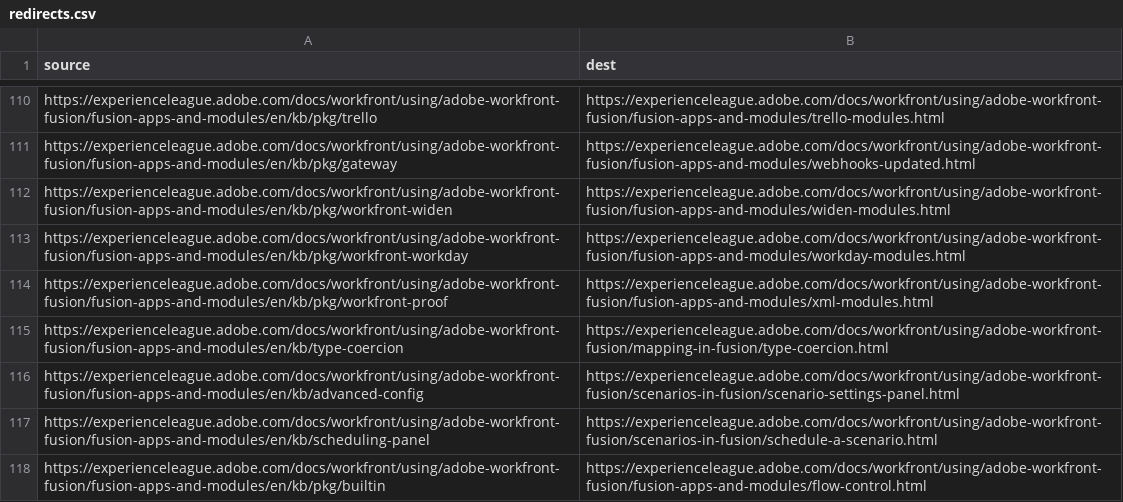
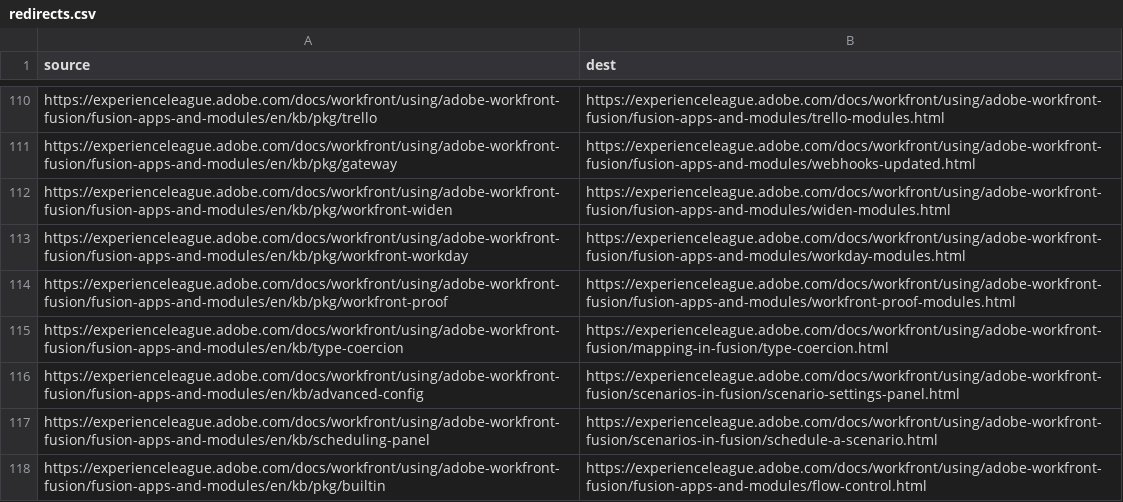
Before and after one commit to AdobeDocs/workfront.nl-NL, a CSV file: redirects.csv, drawn as a sheet; only a part is shown, gaps mark what is left out.

Commit message:
Updating Old File for core commit 4b33f4326122515add4a3502ba79aada724e18e7

```diff
--- a/redirects.csv
+++ b/redirects.csv
@@ -113,3 +113,3 @@ https://experienceleague.adobe.com/docs/workfront/using/adobe-workfront-fusion/f
 https://experienceleague.adobe.com/docs/workfront/using/adobe-workfront-fusion/fusion-apps-and-modules/en/kb/pkg/workfront-workday,https://experienceleague.adobe.com/docs/workfront/using/adobe-workfront-fusion/fusion-apps-and-modules/workday-modules.html
-https://experienceleague.adobe.com/docs/workfront/using/adobe-workfront-fusion/fusion-apps-and-modules/en/kb/pkg/workfront-proof,https://experienceleague.adobe.com/docs/workfront/using/adobe-workfront-fusion/fusion-apps-and-modules/xml-modules.html
+https://experienceleague.adobe.com/docs/workfront/using/adobe-workfront-fusion/fusion-apps-and-modules/en/kb/pkg/workfront-proof,https://experienceleague.adobe.com/docs/workfront/using/adobe-workfront-fusion/fusion-apps-and-modules/workfront-proof-modules.html
 https://experienceleague.adobe.com/docs/workfront/using/adobe-workfront-fusion/fusion-apps-and-modules/en/kb/type-coercion,https://experienceleague.adobe.com/docs/workfront/using/adobe-workfront-fusion/mapping-in-fusion/type-coercion.html
```
